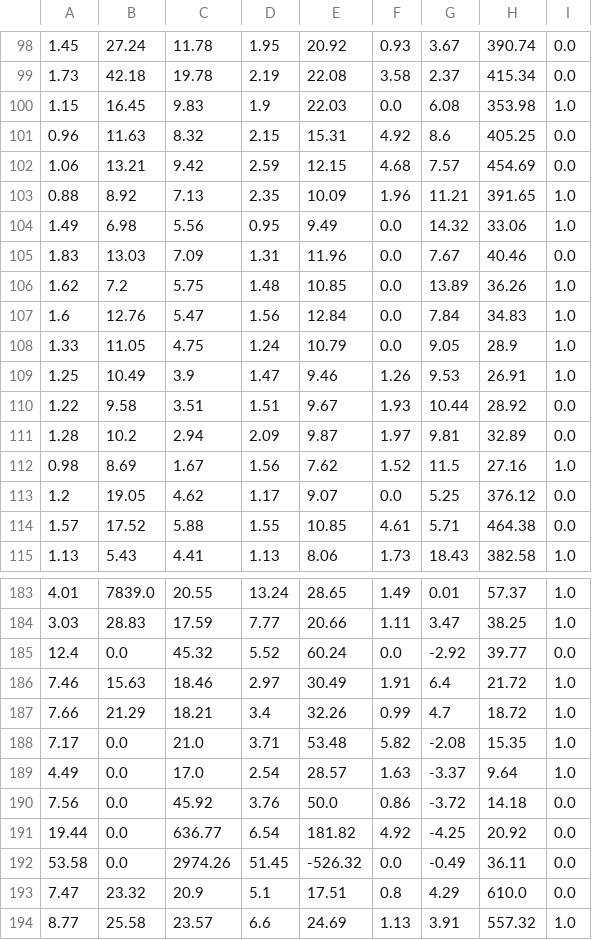
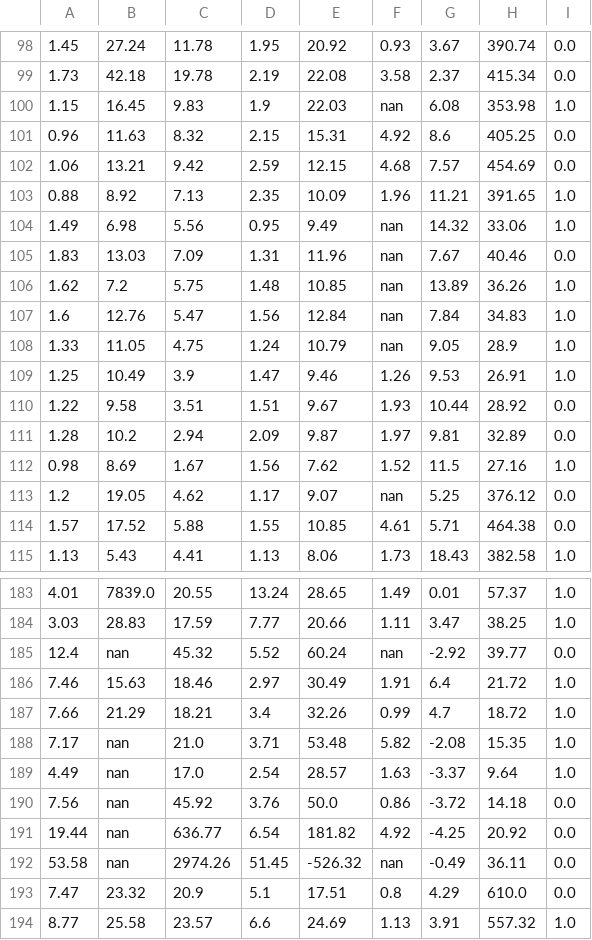
Before and after one commit to Reaganak40/stonkhound, a CSV file: Stonkhound/data/dataset/dataset.csv, drawn as a sheet; only a part is shown, gaps mark what is left out; the diff covers the shown part only.

```diff
--- a/Stonkhound/data/dataset/dataset.csv
+++ b/Stonkhound/data/dataset/dataset.csv
@@ -99,3 +99,3 @@
 1.73,42.18,19.78,2.19,22.08,3.58,2.37,415.34,0.0
-1.15,16.45,9.83,1.9,22.03,0.0,6.08,353.98,1.0
+1.15,16.45,9.83,1.9,22.03,nan,6.08,353.98,1.0
 0.96,11.63,8.32,2.15,15.31,4.92,8.6,405.25,0.0
@@ -103,7 +103,7 @@
 0.88,8.92,7.13,2.35,10.09,1.96,11.21,391.65,1.0
-1.49,6.98,5.56,0.95,9.49,0.0,14.32,33.06,1.0
-1.83,13.03,7.09,1.31,11.96,0.0,7.67,40.46,0.0
-1.62,7.2,5.75,1.48,10.85,0.0,13.89,36.26,1.0
-1.6,12.76,5.47,1.56,12.84,0.0,7.84,34.83,1.0
-1.33,11.05,4.75,1.24,10.79,0.0,9.05,28.9,1.0
+1.49,6.98,5.56,0.95,9.49,nan,14.32,33.06,1.0
+1.83,13.03,7.09,1.31,11.96,nan,7.67,40.46,0.0
+1.62,7.2,5.75,1.48,10.85,nan,13.89,36.26,1.0
+1.6,12.76,5.47,1.56,12.84,nan,7.84,34.83,1.0
+1.33,11.05,4.75,1.24,10.79,nan,9.05,28.9,1.0
 1.25,10.49,3.9,1.47,9.46,1.26,9.53,26.91,1.0
@@ -112,3 +112,3 @@
 0.98,8.69,1.67,1.56,7.62,1.52,11.5,27.16,1.0
-1.2,19.05,4.62,1.17,9.07,0.0,5.25,376.12,0.0
+1.2,19.05,4.62,1.17,9.07,nan,5.25,376.12,0.0
 1.57,17.52,5.88,1.55,10.85,4.61,5.71,464.38,0.0
@@ -184,10 +184,10 @@
 3.03,28.83,17.59,7.77,20.66,1.11,3.47,38.25,1.0
-12.4,0.0,45.32,5.52,60.24,0.0,-2.92,39.77,0.0
+12.4,nan,45.32,5.52,60.24,nan,-2.92,39.77,0.0
 7.46,15.63,18.46,2.97,30.49,1.91,6.4,21.72,1.0
 7.66,21.29,18.21,3.4,32.26,0.99,4.7,18.72,1.0
-7.17,0.0,21.0,3.71,53.48,5.82,-2.08,15.35,1.0
-4.49,0.0,17.0,2.54,28.57,1.63,-3.37,9.64,1.0
-7.56,0.0,45.92,3.76,50.0,0.86,-3.72,14.18,0.0
-19.44,0.0,636.77,6.54,181.82,4.92,-4.25,20.92,0.0
-53.58,0.0,2974.26,51.45,-526.32,0.0,-0.49,36.11,0.0
+7.17,nan,21.0,3.71,53.48,5.82,-2.08,15.35,1.0
+4.49,nan,17.0,2.54,28.57,1.63,-3.37,9.64,1.0
+7.56,nan,45.92,3.76,50.0,0.86,-3.72,14.18,0.0
+19.44,nan,636.77,6.54,181.82,4.92,-4.25,20.92,0.0
+53.58,nan,2974.26,51.45,-526.32,nan,-0.49,36.11,0.0
 7.47,23.32,20.9,5.1,17.51,0.8,4.29,610.0,0.0
```
Also changed, not shown: 27 edited cells elsewhere in this file, Stonkhound/data/dataset/dp10.csv, Stonkhound/data/dataset/dp12.csv, 13 other files.
